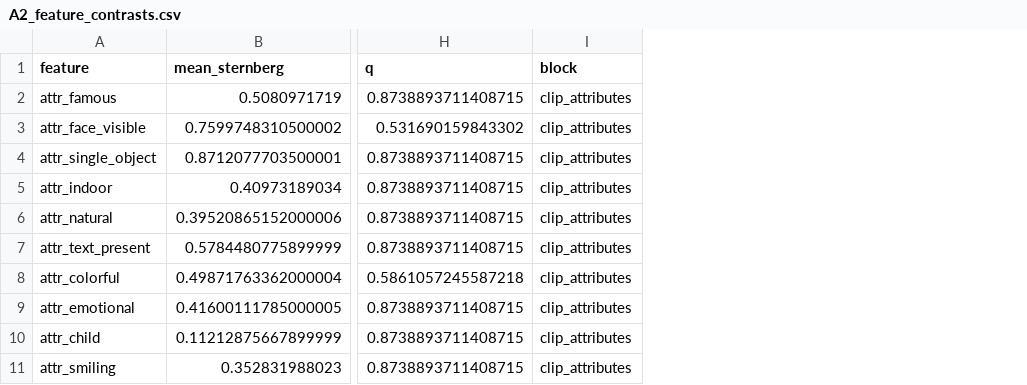
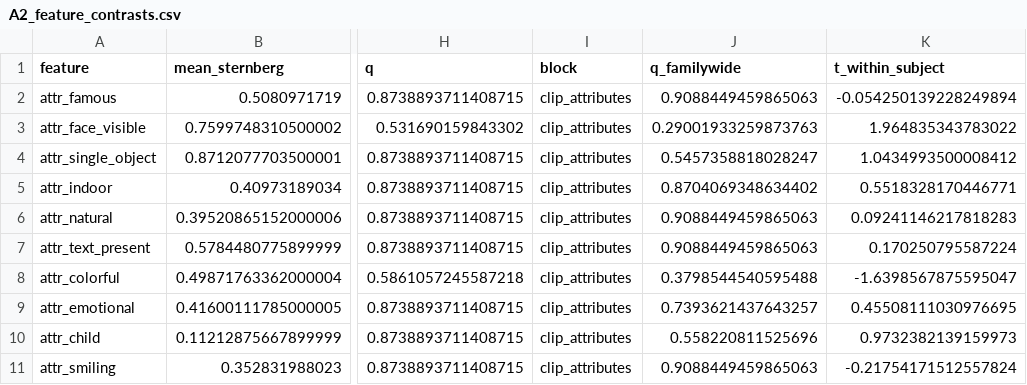
Before and after one commit to sunkalpchandra/memoranda, a CSV file: results/tables/A2_feature_contrasts.csv, drawn as a sheet; only a part is shown, gaps mark what is left out; the diff names each change by its address in the sheet, - before the commit and + after, or states it on an @@ line.

Commit message:
fix(review): stable ceiling normalisation (40), 58 docstring/MTL−MFC caveat, family-wide q + within-subject t in A2 (30)

```diff
--- a/results/tables/A2_feature_contrasts.csv
+++ b/results/tables/A2_feature_contrasts.csv
+column J (q_familywide), rows 2-11: 0.9088449459865063 | 0.29001933259873763 | 0.5457358818028247 | 0.8704069348634402 | 0.9088449459865063 | 0.9088449459865063 | 0.3798544540595488 | 0.7393621437643257 | 0.558220811525696 | 0.9088449459865063
+column K (t_within_subject), rows 2-11: -0.054250139228249894 | 1.964835343783022 | 1.0434993500008412 | 0.5518328170446771 | 0.09241146217818283 | 0.170250795587224 | -1.6398567875595047 | 0.45508111030976695 | 0.9732382139159973 | -0.21754171512557824
```
Also changed, not shown: 3 other files.
